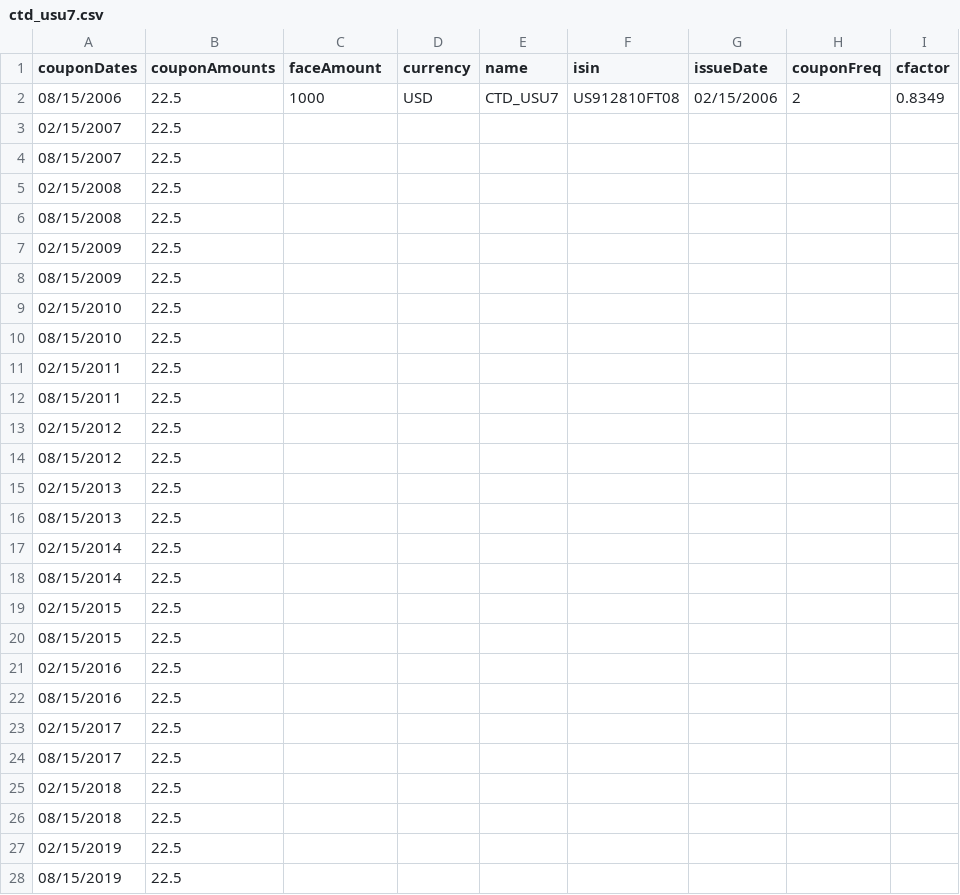
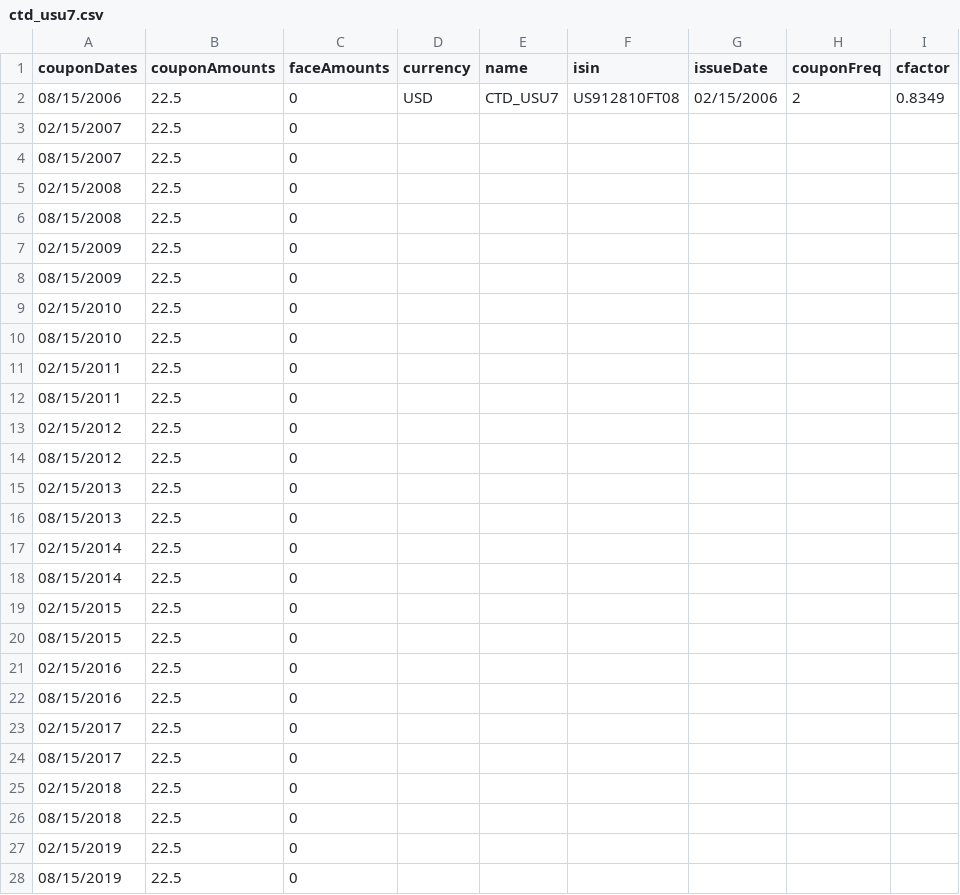
Before and after one commit to solavrov/fval, a CSV file: fval_data/ctd_usu7.csv, drawn as a sheet; only a part is shown; the diff covers the shown part only.

Commit message:
faceAmount is a vector now

```diff
--- a/fval_data/ctd_usu7.csv
+++ b/fval_data/ctd_usu7.csv
@@ -1,28 +1,28 @@
-couponDates,couponAmounts,faceAmount,currency,name,isin,issueDate,couponFreq,cfactor
-08/15/2006,22.5,1000,USD,CTD_USU7,US912810FT08,02/15/2006,2,0.8349
-02/15/2007,22.5,,,,,,,
-08/15/2007,22.5,,,,,,,
-02/15/2008,22.5,,,,,,,
-08/15/2008,22.5,,,,,,,
-02/15/2009,22.5,,,,,,,
-08/15/2009,22.5,,,,,,,
-02/15/2010,22.5,,,,,,,
-08/15/2010,22.5,,,,,,,
-02/15/2011,22.5,,,,,,,
-08/15/2011,22.5,,,,,,,
-02/15/2012,22.5,,,,,,,
-08/15/2012,22.5,,,,,,,
-02/15/2013,22.5,,,,,,,
-08/15/2013,22.5,,,,,,,
-02/15/2014,22.5,,,,,,,
-08/15/2014,22.5,,,,,,,
-02/15/2015,22.5,,,,,,,
-08/15/2015,22.5,,,,,,,
-02/15/2016,22.5,,,,,,,
-08/15/2016,22.5,,,,,,,
-02/15/2017,22.5,,,,,,,
-08/15/2017,22.5,,,,,,,
-02/15/2018,22.5,,,,,,,
-08/15/2018,22.5,,,,,,,
-02/15/2019,22.5,,,,,,,
-08/15/2019,22.5,,,,,,,
+couponDates,couponAmounts,faceAmounts,currency,name,isin,issueDate,couponFreq,cfactor
+08/15/2006,22.5,0,USD,CTD_USU7,US912810FT08,02/15/2006,2,0.8349
+02/15/2007,22.5,0,,,,,,
+08/15/2007,22.5,0,,,,,,
+02/15/2008,22.5,0,,,,,,
+08/15/2008,22.5,0,,,,,,
+02/15/2009,22.5,0,,,,,,
+08/15/2009,22.5,0,,,,,,
+02/15/2010,22.5,0,,,,,,
+08/15/2010,22.5,0,,,,,,
+02/15/2011,22.5,0,,,,,,
+08/15/2011,22.5,0,,,,,,
+02/15/2012,22.5,0,,,,,,
+08/15/2012,22.5,0,,,,,,
+02/15/2013,22.5,0,,,,,,
+08/15/2013,22.5,0,,,,,,
+02/15/2014,22.5,0,,,,,,
+08/15/2014,22.5,0,,,,,,
+02/15/2015,22.5,0,,,,,,
+08/15/2015,22.5,0,,,,,,
+02/15/2016,22.5,0,,,,,,
+08/15/2016,22.5,0,,,,,,
+02/15/2017,22.5,0,,,,,,
+08/15/2017,22.5,0,,,,,,
+02/15/2018,22.5,0,,,,,,
+08/15/2018,22.5,0,,,,,,
+02/15/2019,22.5,0,,,,,,
+08/15/2019,22.5,0,,,,,,
```
Also changed, not shown: 33 edited cells elsewhere in this file, fval_data/ctd_fvu7.csv, fval_data/ctd_tuh7.csv, 6 other files.
